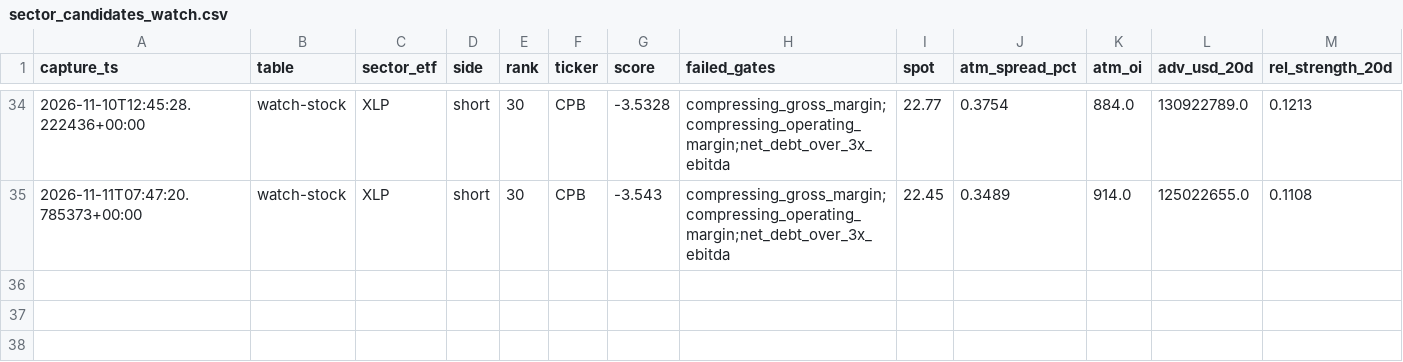
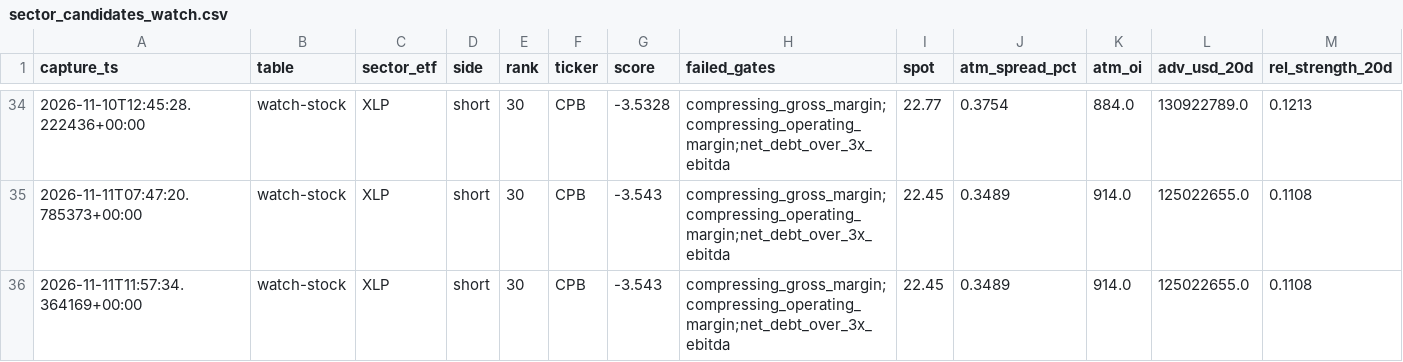
Before and after one commit to Emf2912147/GEX, a CSV file: history/sector/sector_candidates_watch.csv, drawn as a sheet; only a part is shown, gaps mark what is left out; rows hold the shown columns only; the diff names each change by its address in the sheet, - before the commit and + after, or states it on an @@ line.

```diff
--- a/history/sector/sector_candidates_watch.csv
+++ b/history/sector/sector_candidates_watch.csv
+row 36: 2026-11-11T11:57:34.364169+00:00 | watch-stock | XLP | short | 30 | CPB | -3.543 | compressing_gross_margin;compressing_operating_margin;net_debt_over_3x_ebitda | 22.45 | 0.3489 | 914.0 | 125022655.0 | 0.1108
```
Also changed, not shown: history/sector/sector_candidates.csv, history/sector/sector_candidates_options.csv, 5 other files.
